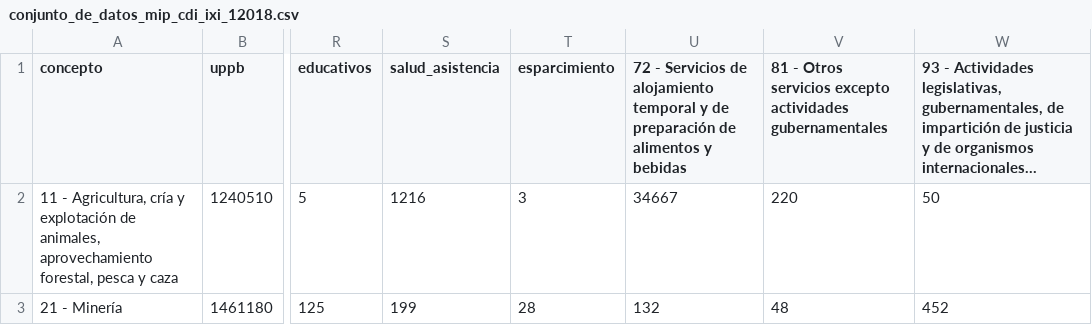
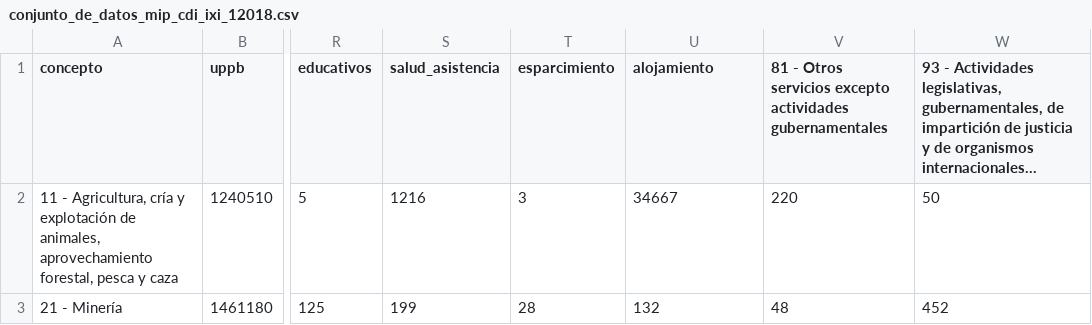
Before and after one commit to CoordEjecu/mip, a CSV file: datos/conjunto_de_datos_mip_cdi_ixi_12018.csv, drawn as a sheet; only a part is shown, gaps mark what is left out; long unchanged cells end in …; the diff names each change by its address in the sheet, - before the commit and + after, or states it on an @@ line.

Commit message:
🚧🗃️ Change column name: alojamiento

```diff
--- a/datos/conjunto_de_datos_mip_cdi_ixi_12018.csv
+++ b/datos/conjunto_de_datos_mip_cdi_ixi_12018.csv
-U1: 72 - Servicios de alojamiento temporal y de preparación de alimentos y bebidas
+U1: alojamiento
```
Also changed, not shown: 1 other file.
